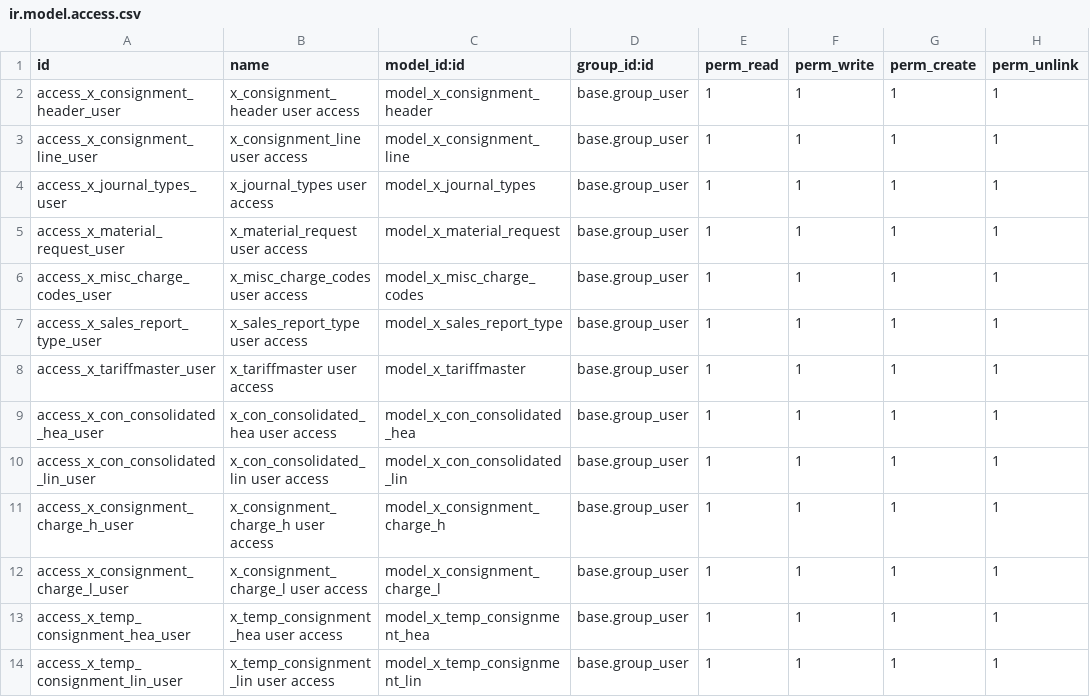
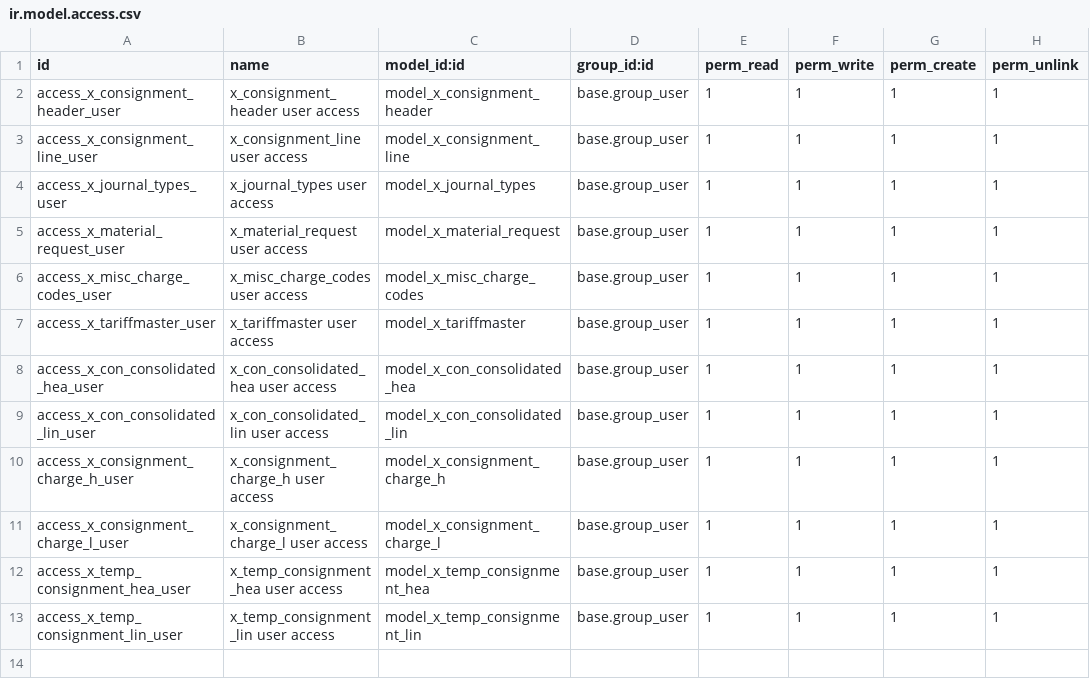
Before and after one commit to sanjayaWjinasena/BugFix-Stock, a CSV file: security/ir.model.access.csv, drawn as a sheet.

```diff
--- a/security/ir.model.access.csv
+++ b/security/ir.model.access.csv
@@ -6,3 +6,2 @@ access_x_material_request_user,x_material_request user access,model_x_material_r
 access_x_misc_charge_codes_user,x_misc_charge_codes user access,model_x_misc_charge_codes,base.group_user,1,1,1,1
-access_x_sales_report_type_user,x_sales_report_type user access,model_x_sales_report_type,base.group_user,1,1,1,1
 access_x_tariffmaster_user,x_tariffmaster user access,model_x_tariffmaster,base.group_user,1,1,1,1
```
Also changed, not shown: 4 other files.
